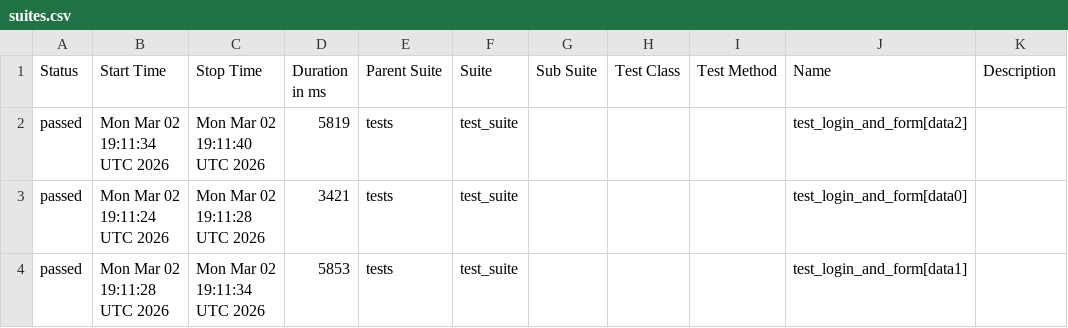
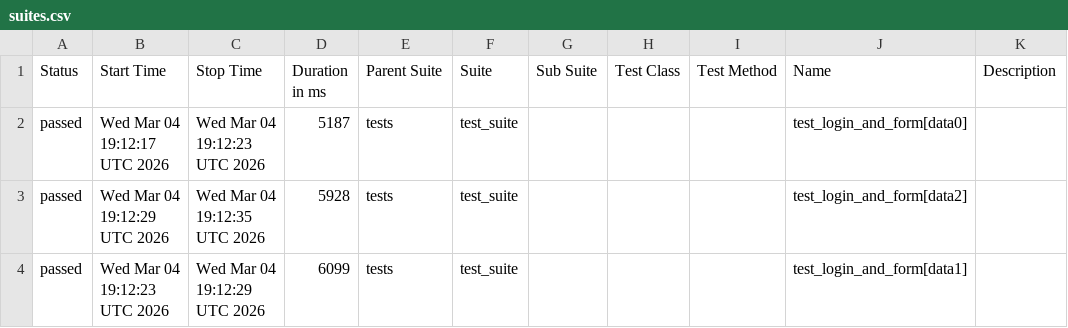
Before and after one commit to harshamaiya99/selenium-pytest-allure-github_actions, a CSV file: data/suites.csv, drawn as a sheet.

```diff
--- a/data/suites.csv
+++ b/data/suites.csv
@@ -1,4 +1,4 @@
 "Status","Start Time","Stop Time","Duration in ms","Parent Suite","Suite","Sub Suite","Test Class","Test Method","Name","Description"
-"passed","Mon Mar 02 19:11:34 UTC 2026","Mon Mar 02 19:11:40 UTC 2026","5819","tests","test_suite","","","","test_login_and_form[data2]",""
-"passed","Mon Mar 02 19:11:24 UTC 2026","Mon Mar 02 19:11:28 UTC 2026","3421","tests","test_suite","","","","test_login_and_form[data0]",""
-"passed","Mon Mar 02 19:11:28 UTC 2026","Mon Mar 02 19:11:34 UTC 2026","5853","tests","test_suite","","","","test_login_and_form[data1]",""
+"passed","Wed Mar 04 19:12:17 UTC 2026","Wed Mar 04 19:12:23 UTC 2026","5187","tests","test_suite","","","","test_login_and_form[data0]",""
+"passed","Wed Mar 04 19:12:29 UTC 2026","Wed Mar 04 19:12:35 UTC 2026","5928","tests","test_suite","","","","test_login_and_form[data2]",""
+"passed","Wed Mar 04 19:12:23 UTC 2026","Wed Mar 04 19:12:29 UTC 2026","6099","tests","test_suite","","","","test_login_and_form[data1]",""
```
Also changed, not shown: 27 other files.
